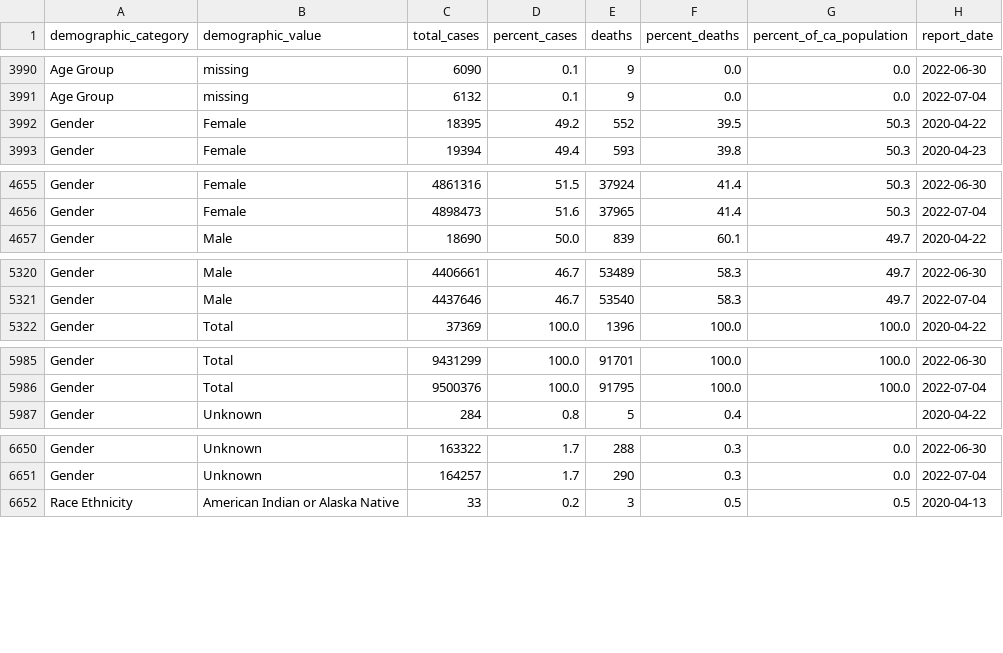
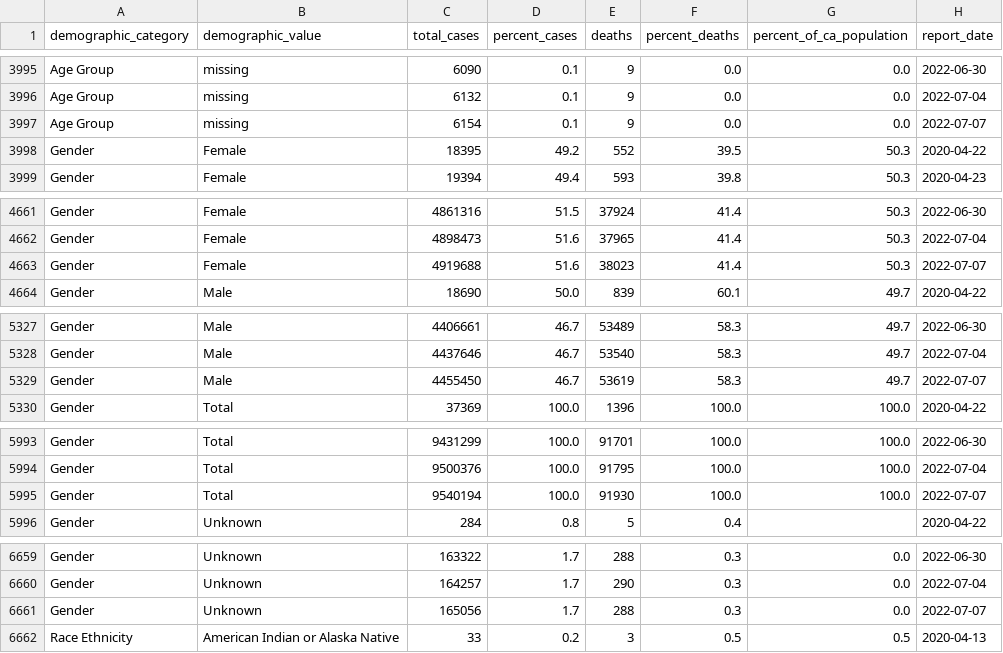
Before and after one commit to vllry/california-COVID-19-timeseries, a CSV file: cases_demographics.csv, drawn as a sheet; only a part is shown, gaps mark what is left out; the diff covers the shown part only.

```diff
--- a/cases_demographics.csv
+++ b/cases_demographics.csv
@@ -3991,2 +3996,3 @@ Age Group,missing,6090,0.1,9,0.0,0.0,2022-06-30
 Age Group,missing,6132,0.1,9,0.0,0.0,2022-07-04
+Age Group,missing,6154,0.1,9,0.0,0.0,2022-07-07
 Gender,Female,18395,49.2,552,39.5,50.3,2020-04-22
@@ -4656,2 +4662,3 @@ Gender,Female,4861316,51.5,37924,41.4,50.3,2022-06-30
 Gender,Female,4898473,51.6,37965,41.4,50.3,2022-07-04
+Gender,Female,4919688,51.6,38023,41.4,50.3,2022-07-07
 Gender,Male,18690,50.0,839,60.1,49.7,2020-04-22
@@ -5321,2 +5328,3 @@ Gender,Male,4406661,46.7,53489,58.3,49.7,2022-06-30
 Gender,Male,4437646,46.7,53540,58.3,49.7,2022-07-04
+Gender,Male,4455450,46.7,53619,58.3,49.7,2022-07-07
 Gender,Total,37369,100.0,1396,100.0,100.0,2020-04-22
@@ -5986,2 +5994,3 @@ Gender,Total,9431299,100.0,91701,100.0,100.0,2022-06-30
 Gender,Total,9500376,100.0,91795,100.0,100.0,2022-07-04
+Gender,Total,9540194,100.0,91930,100.0,100.0,2022-07-07
 Gender,Unknown,284,0.8,5,0.4,,2020-04-22
@@ -6651,2 +6660,3 @@ Gender,Unknown,163322,1.7,288,0.3,0.0,2022-06-30
 Gender,Unknown,164257,1.7,290,0.3,0.0,2022-07-04
+Gender,Unknown,165056,1.7,288,0.3,0.0,2022-07-07
 Race Ethnicity,American Indian or Alaska Native,33,0.2,3,0.5,0.5,2020-04-13
```
Also changed, not shown: 14 added rows elsewhere in this file, 2 other files.
